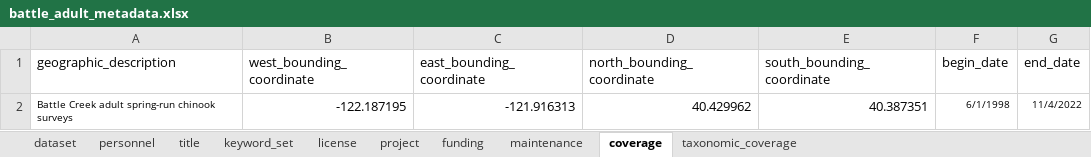
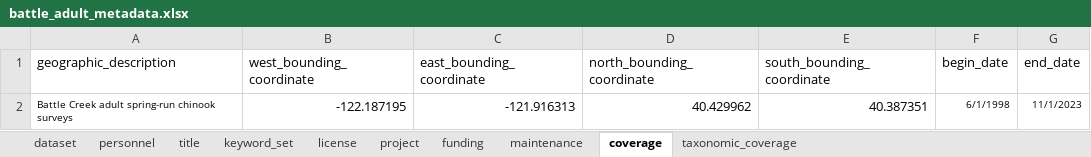
Before and after one commit to SRJPE/jpe-battle-adult-edi, an Excel workbook: data-raw/metadata/battle_adult_metadata.xlsx, sheet coverage, drawn as a sheet; values as stored, in another font and other column widths than the file's, no borders; the diff names each change by its address in the sheet, - before the commit and + after, or states it on an @@ line.

```diff
--- a/data-raw/metadata/battle_adult_metadata.xlsx (sheet coverage)
+++ b/data-raw/metadata/battle_adult_metadata.xlsx (sheet coverage)
-G2 (end_date): 11/4/2022
+G2 (end_date): 11/1/2023
```
Also changed, not shown: sheet project, data-raw/metadata/battle_redd_metadata.xlsx, 1 other file.
